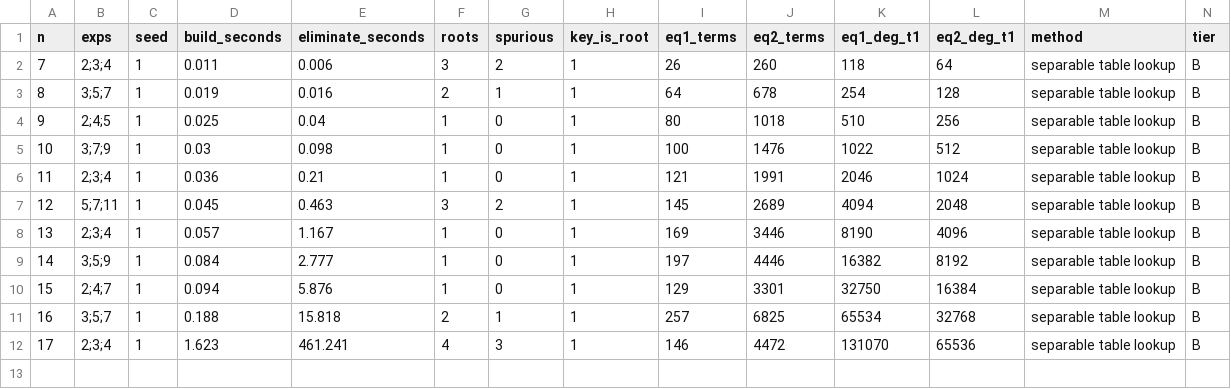
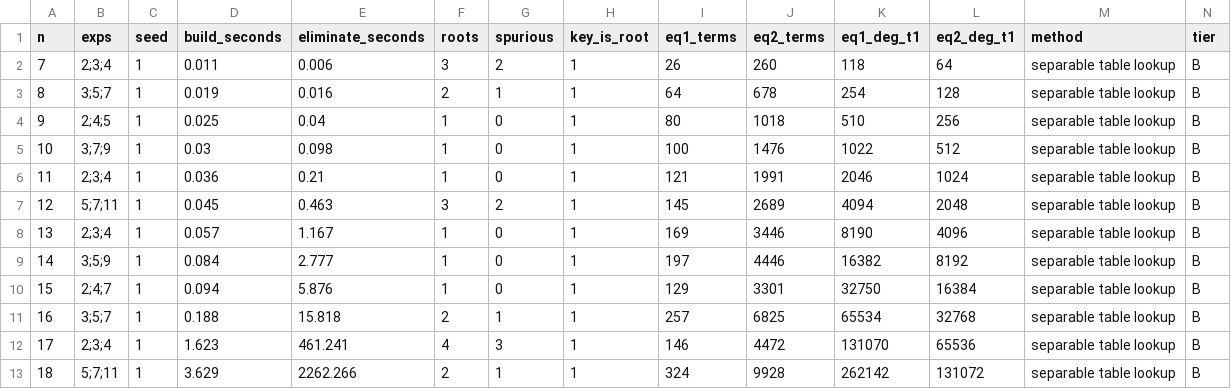
Before and after one commit to renxingwei0808/AIM3, a CSV file: results/E05_server_cheap_elimination.csv, drawn as a sheet; only a part is shown; rows hold the shown columns only; the diff names each change by its address in the sheet, - before the commit and + after, or states it on an @@ line.

```diff
--- a/results/E05_server_cheap_elimination.csv
+++ b/results/E05_server_cheap_elimination.csv
+row 13: 18 | 5;7;11 | 1 | 3.629 | 2262.266 | 2 | 1 | 1 | 324 | 9928 | 262142 | 131072 | separable table lookup | B
```
Also changed, not shown: results/E04_f4_degrees_b2.csv, results/E04_server_decoupled.csv, 35 other files.
